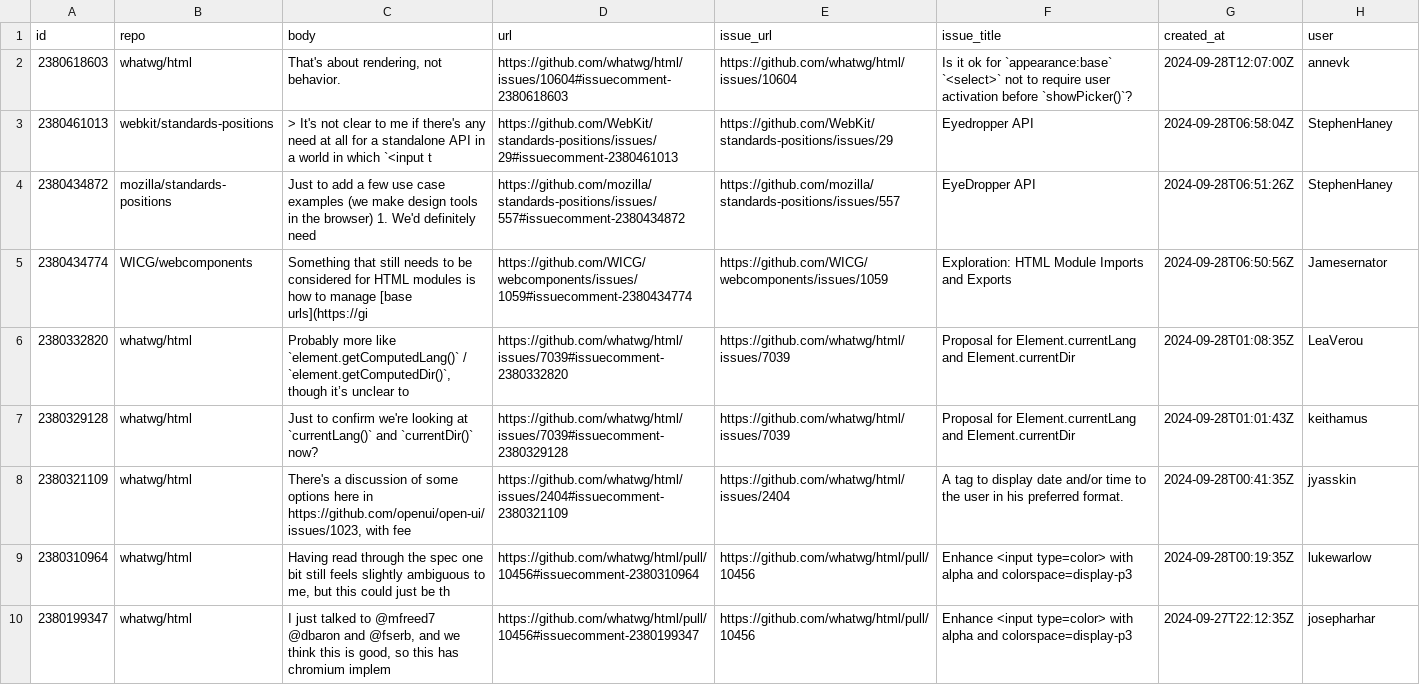
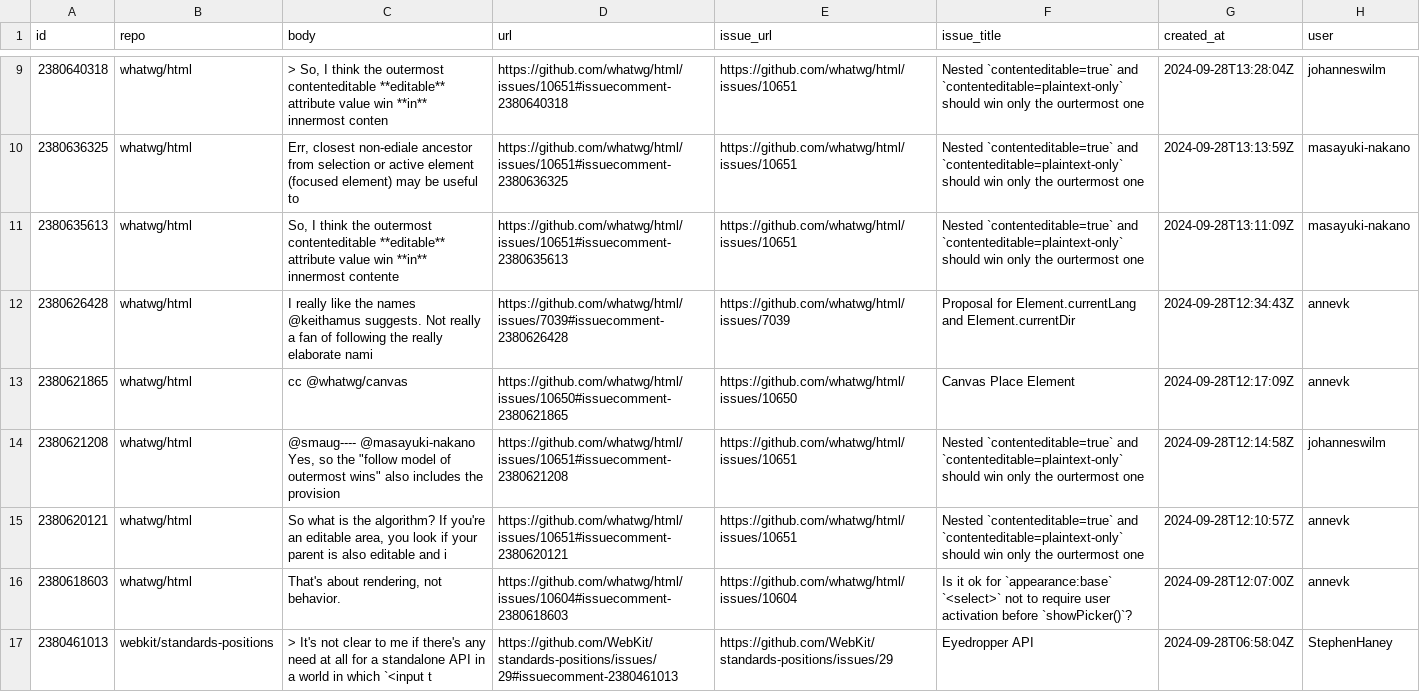
Before and after one commit to bgrins/compat-utils, a CSV file: output/all-comments.csv, drawn as a sheet; only a part is shown, gaps mark what is left out; the shorter side is filled out with more unchanged rows; the diff covers the shown part only.

```diff
--- a/output/all-comments.csv
+++ b/output/all-comments.csv
@@ -2 +9,8 @@ id,repo,body,url,issue_url,issue_title,created_at,user
+2380640318,whatwg/html,"> So, I think the outermost contenteditable **editable** attribute value win **in** innermost conten",https://github.com/whatwg/html/issues/10651#issuecomment-2380640318,https://github.com/whatwg/html/issues/10651,Nested `contenteditable=true` and `contenteditable=plaintext-only` should win only the ourtermost one,2024-09-28T13:28:04Z,johanneswilm
+2380636325,whatwg/html,"Err, closest non-ediale ancestor from selection or active element (focused element) may be useful to",https://github.com/whatwg/html/issues/10651#issuecomment-2380636325,https://github.com/whatwg/html/issues/10651,Nested `contenteditable=true` and `contenteditable=plaintext-only` should win only the ourtermost one,2024-09-28T13:13:59Z,masayuki-nakano
+2380635613,whatwg/html,"So, I think the outermost contenteditable **editable** attribute value win **in** innermost contente",https://github.com/whatwg/html/issues/10651#issuecomment-2380635613,https://github.com/whatwg/html/issues/10651,Nested `contenteditable=true` and `contenteditable=plaintext-only` should win only the ourtermost one,2024-09-28T13:11:09Z,masayuki-nakano
+2380626428,whatwg/html,I really like the names @keithamus suggests. Not really a fan of following the really elaborate nami,https://github.com/whatwg/html/issues/7039#issuecomment-2380626428,https://github.com/whatwg/html/issues/7039,Proposal for Element.currentLang and Element.currentDir,2024-09-28T12:34:43Z,annevk
+2380621865,whatwg/html,"cc @whatwg/canvas ",https://github.com/whatwg/html/issues/10650#issuecomment-2380621865,https://github.com/whatwg/html/issues/10650,Canvas Place Element,2024-09-28T12:17:09Z,annevk
+2380621208,whatwg/html,"@smaug---- @masayuki-nakano Yes, so the ""follow model of outermost wins"" also includes the provision",https://github.com/whatwg/html/issues/10651#issuecomment-2380621208,https://github.com/whatwg/html/issues/10651,Nested `contenteditable=true` and `contenteditable=plaintext-only` should win only the ourtermost one,2024-09-28T12:14:58Z,johanneswilm
+2380620121,whatwg/html,"So what is the algorithm? If you're an editable area, you look if your parent is also editable and i",https://github.com/whatwg/html/issues/10651#issuecomment-2380620121,https://github.com/whatwg/html/issues/10651,Nested `contenteditable=true` and `contenteditable=plaintext-only` should win only the ourtermost one,2024-09-28T12:10:57Z,annevk
 2380618603,whatwg/html,"That's about rendering, not behavior.",https://github.com/whatwg/html/issues/10604#issuecomment-2380618603,https://github.com/whatwg/html/issues/10604,Is it ok for `appearance:base` `<select>` not to require user activation before `showPicker()`?,2024-09-28T12:07:00Z,annevk
```
Also changed, not shown: 7 added rows and 1 removed row elsewhere in this file, output/WICG-webcomponents.csv, output/mozilla-standards-positions.csv, 3 other files.
